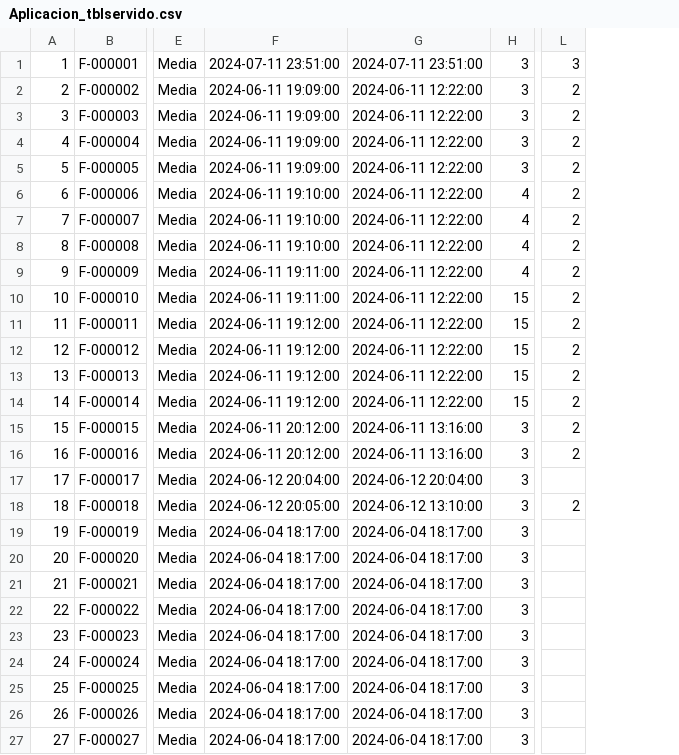
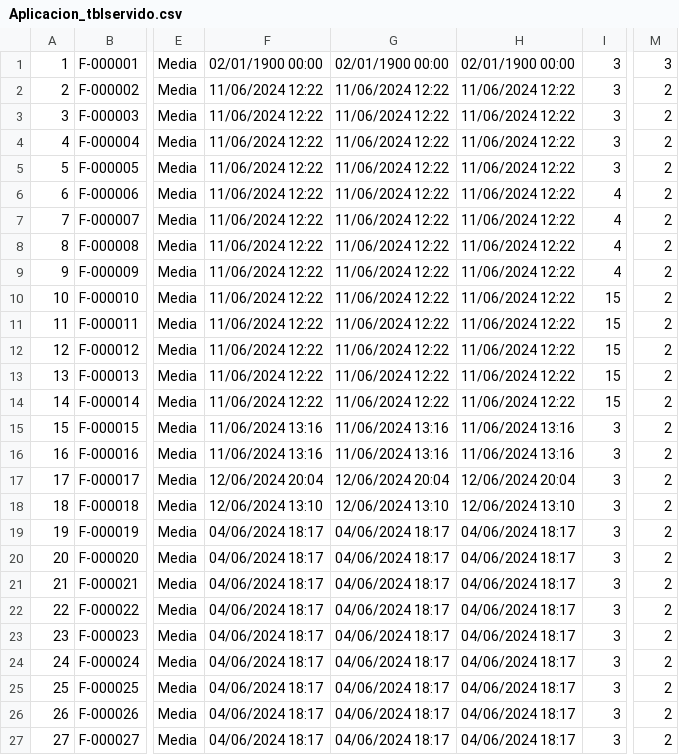
Before and after one commit to Servicio-Web/Sistema-valmo-web, a CSV file: Respaldo/Aplicacion_tblservido.csv, drawn as a sheet; only a part is shown, gaps mark what is left out; removed rows and columns are numbered as before the commit, all else as after; the diff names each change by its address in the sheet, - before the commit and + after, or states it on an @@ line.

```diff
--- a/Respaldo/Aplicacion_tblservido.csv
+++ b/Respaldo/Aplicacion_tblservido.csv
-column F, rows 1-27: 2024-07-11 23:51:00 | 2024-06-11 19:09:00 | 2024-06-11 19:09:00 | 2024-06-11 19:09:00 | 2024-06-11 19:09:00 | 2024-06-11 19:10:00 | 2024-06-11 19:10:00 | 2024-06-11 19:10:00 | 2024-06-11 19:11:00 | 2024-06-11 19:11:00 | 2024-06-11 19:12:00 | 2024-06-11 19:12:00 | 2024-06-11 19:12:00 | 2024-06-11 19:12:00 | 2024-06-11 20:12:00 | 2024-06-11 20:12:00 | 2024-06-12 20:04:00 | 2024-06-12 20:05:00 | 2024-06-04 18:17:00 | 2024-06-04 18:17:00 | 2024-06-04 18:17:00 | 2024-06-04 18:17:00 | 2024-06-04 18:17:00 | 2024-06-04 18:17:00 | 2024-06-04 18:17:00 | 2024-06-04 18:17:00 | 2024-06-04 18:17:00
-column G, rows 1-27: 2024-07-11 23:51:00 | 2024-06-11 12:22:00 | 2024-06-11 12:22:00 | 2024-06-11 12:22:00 | 2024-06-11 12:22:00 | 2024-06-11 12:22:00 | 2024-06-11 12:22:00 | 2024-06-11 12:22:00 | 2024-06-11 12:22:00 | 2024-06-11 12:22:00 | 2024-06-11 12:22:00 | 2024-06-11 12:22:00 | 2024-06-11 12:22:00 | 2024-06-11 12:22:00 | 2024-06-11 13:16:00 | 2024-06-11 13:16:00 | 2024-06-12 20:04:00 | 2024-06-12 13:10:00 | 2024-06-04 18:17:00 | 2024-06-04 18:17:00 | 2024-06-04 18:17:00 | 2024-06-04 18:17:00 | 2024-06-04 18:17:00 | 2024-06-04 18:17:00 | 2024-06-04 18:17:00 | 2024-06-04 18:17:00 | 2024-06-04 18:17:00
+column F, rows 1-27: 02/01/1900 00:00 | 11/06/2024 12:22 | 11/06/2024 12:22 | 11/06/2024 12:22 | 11/06/2024 12:22 | 11/06/2024 12:22 | 11/06/2024 12:22 | 11/06/2024 12:22 | 11/06/2024 12:22 | 11/06/2024 12:22 | 11/06/2024 12:22 | 11/06/2024 12:22 | 11/06/2024 12:22 | 11/06/2024 12:22 | 11/06/2024 13:16 | 11/06/2024 13:16 | 12/06/2024 20:04 | 12/06/2024 13:10 | 04/06/2024 18:17 | 04/06/2024 18:17 | 04/06/2024 18:17 | 04/06/2024 18:17 | 04/06/2024 18:17 | 04/06/2024 18:17 | 04/06/2024 18:17 | 04/06/2024 18:17 | 04/06/2024 18:17
+column G, rows 1-27: 02/01/1900 00:00 | 11/06/2024 12:22 | 11/06/2024 12:22 | 11/06/2024 12:22 | 11/06/2024 12:22 | 11/06/2024 12:22 | 11/06/2024 12:22 | 11/06/2024 12:22 | 11/06/2024 12:22 | 11/06/2024 12:22 | 11/06/2024 12:22 | 11/06/2024 12:22 | 11/06/2024 12:22 | 11/06/2024 12:22 | 11/06/2024 13:16 | 11/06/2024 13:16 | 12/06/2024 20:04 | 12/06/2024 13:10 | 04/06/2024 18:17 | 04/06/2024 18:17 | 04/06/2024 18:17 | 04/06/2024 18:17 | 04/06/2024 18:17 | 04/06/2024 18:17 | 04/06/2024 18:17 | 04/06/2024 18:17 | 04/06/2024 18:17
+column H, rows 1-27: 02/01/1900 00:00 | 11/06/2024 12:22 | 11/06/2024 12:22 | 11/06/2024 12:22 | 11/06/2024 12:22 | 11/06/2024 12:22 | 11/06/2024 12:22 | 11/06/2024 12:22 | 11/06/2024 12:22 | 11/06/2024 12:22 | 11/06/2024 12:22 | 11/06/2024 12:22 | 11/06/2024 12:22 | 11/06/2024 12:22 | 11/06/2024 13:16 | 11/06/2024 13:16 | 12/06/2024 20:04 | 12/06/2024 13:10 | 04/06/2024 18:17 | 04/06/2024 18:17 | 04/06/2024 18:17 | 04/06/2024 18:17 | 04/06/2024 18:17 | 04/06/2024 18:17 | 04/06/2024 18:17 | 04/06/2024 18:17 | 04/06/2024 18:17
-M17: (empty)
+M17: 2
-M19:M27: (empty)
+M19:M27: 2
```
Also changed, not shown: 16 other files.
